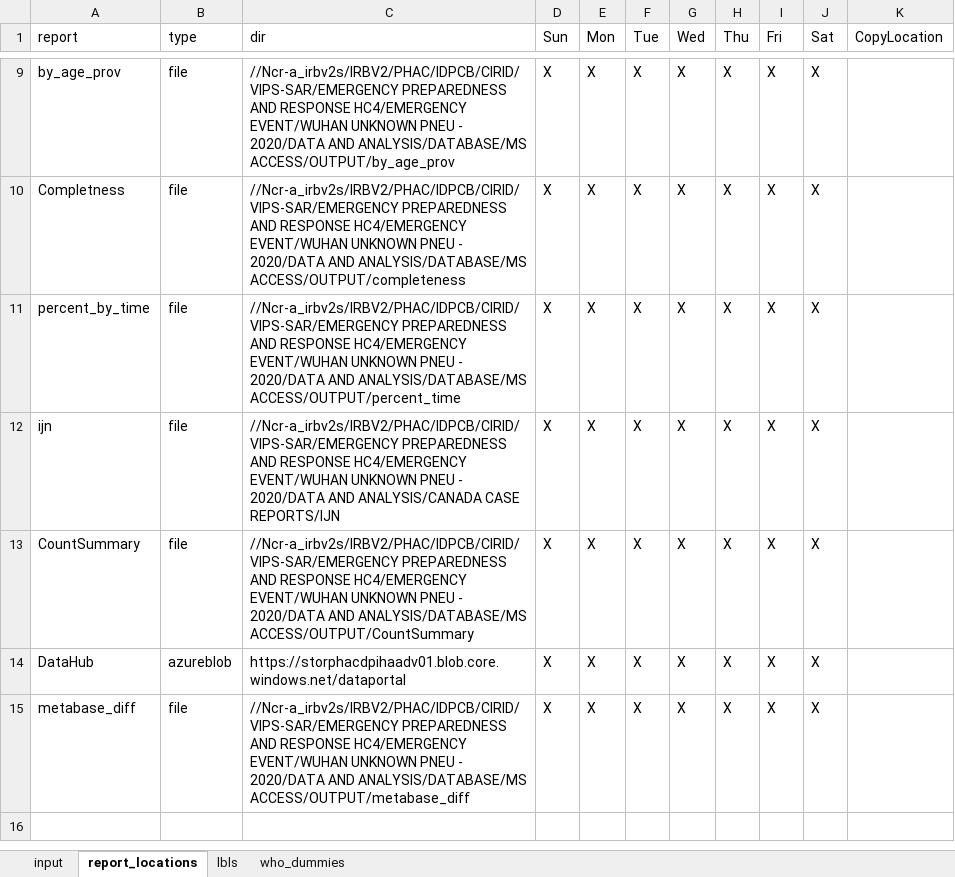
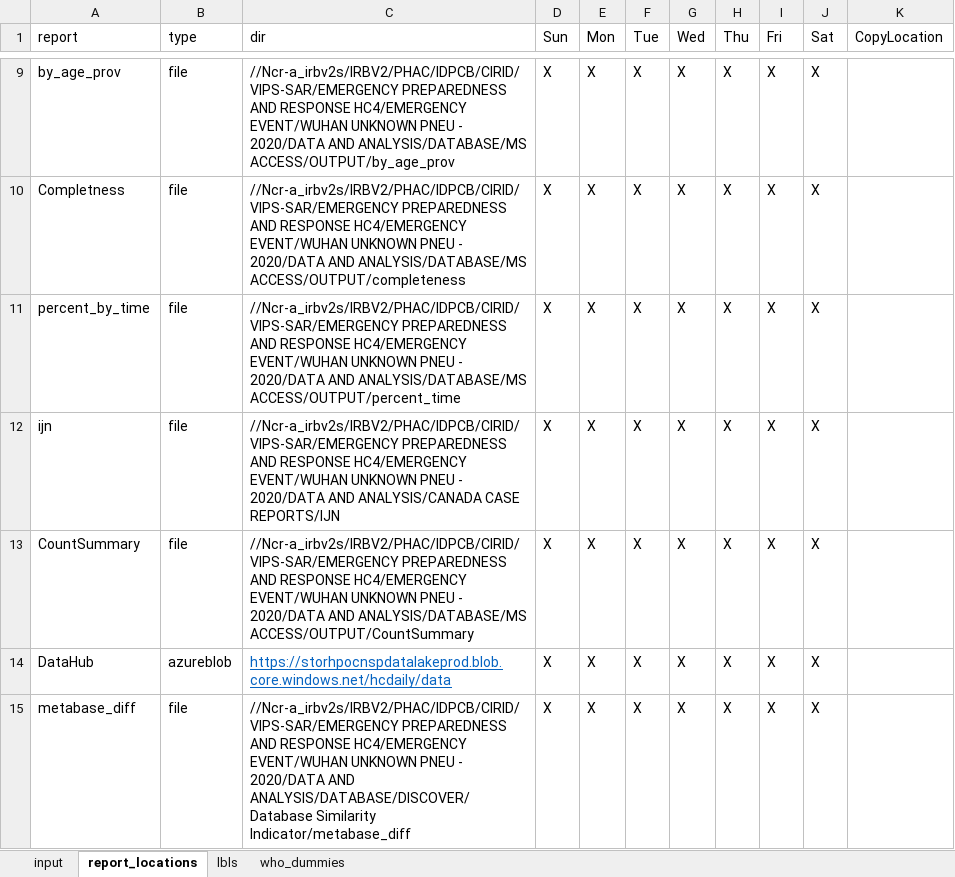
Before and after one commit to PHACDataHub/covid_cases_data_extracts, an Excel workbook: end_of_day_reports_input.xlsx, sheet report_locations, drawn as a sheet; only a part is shown, gaps mark what is left out; values as stored, in another font and other column widths than the file's, no borders; the diff names each change by its address in the sheet, - before the commit and + after, or states it on an @@ line.

Commit message:
writes rmd file as well as new location on the azure. and keeps inline with an update to the database

```diff
--- a/end_of_day_reports_input.xlsx (sheet report_locations)
+++ b/end_of_day_reports_input.xlsx (sheet report_locations)
-C14 (dir): https://storphacdpihaadv01.blob.core.windows.net/dataportal
+C14 (dir): https://storhpocnspdatalakeprod.blob.core.windows.net/hcdaily/data
@@ C14 underline: off → on, text colour: black → #0563C1 @@
-C15 (dir): …2020/DATA AND ANALYSIS/DATABASE/MS ACCESS/OUTPUT/metabase_diff
+C15 (dir): …2020/DATA AND ANALYSIS/DATABASE/DISCOVER/Database Similarity Indicator/metabase_diff
```
Also changed, not shown: sheet input, 2 other files.
